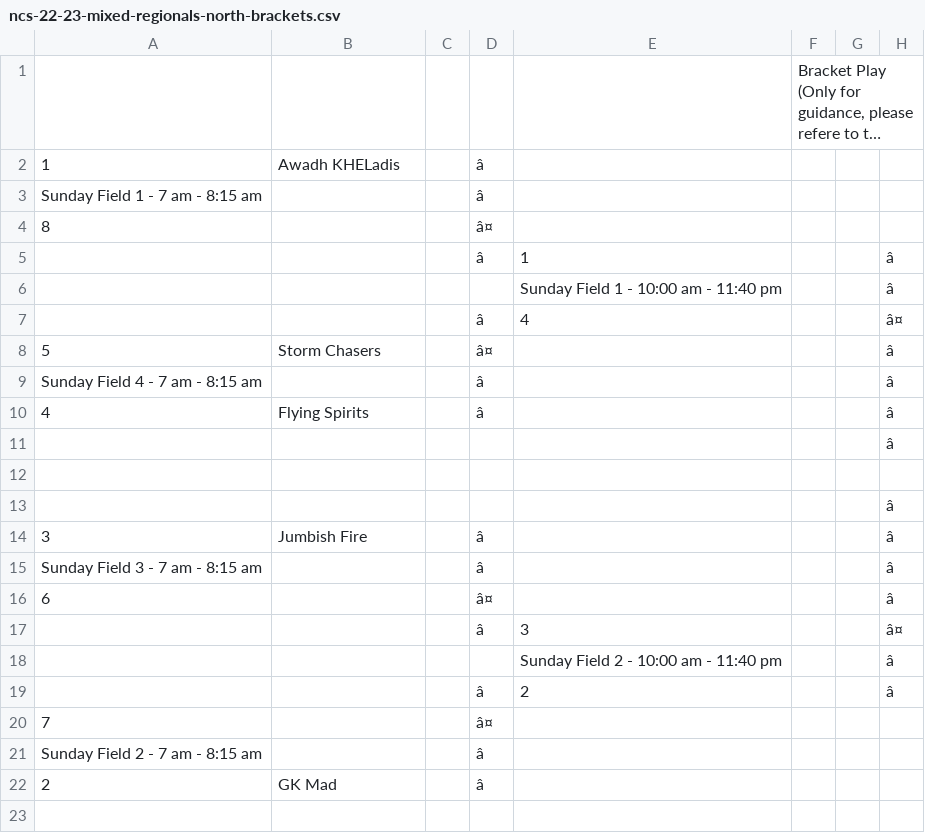
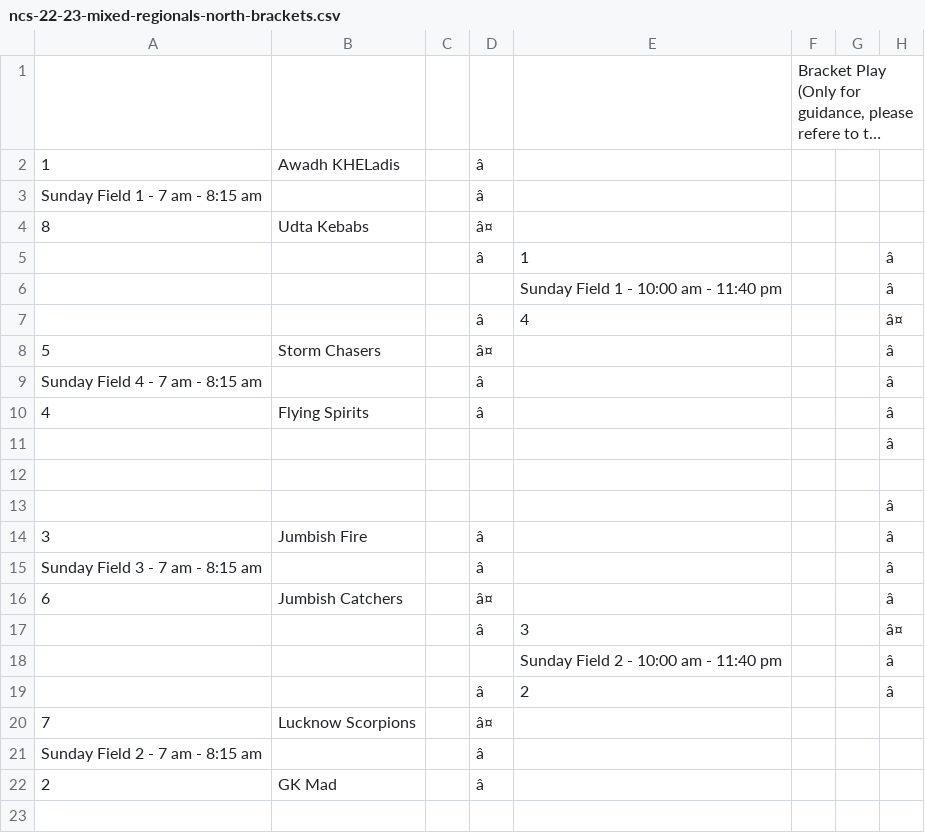
Before and after one commit to india-ultimate/scores, a CSV file: data/raw/ncs-22-23-mixed-regionals-north-brackets.csv, drawn as a sheet; only a part is shown; long unchanged cells end in …; the diff names each change by its address in the sheet, - before the commit and + after, or states it on an @@ line.

```diff
--- a/data/raw/ncs-22-23-mixed-regionals-north-brackets.csv
+++ b/data/raw/ncs-22-23-mixed-regionals-north-brackets.csv
-B4: (empty)
+B4: Udta Kebabs
-B16: (empty)
+B16: Jumbish Catchers
-B20: (empty)
+B20: Lucknow Scorpions
```
Also changed, not shown: data/raw/ncs-22-23-mixed-regionals-north-pools.csv, data/raw/ncs-22-23-mixed-regionals-north-seeds.csv, 1 other file.
